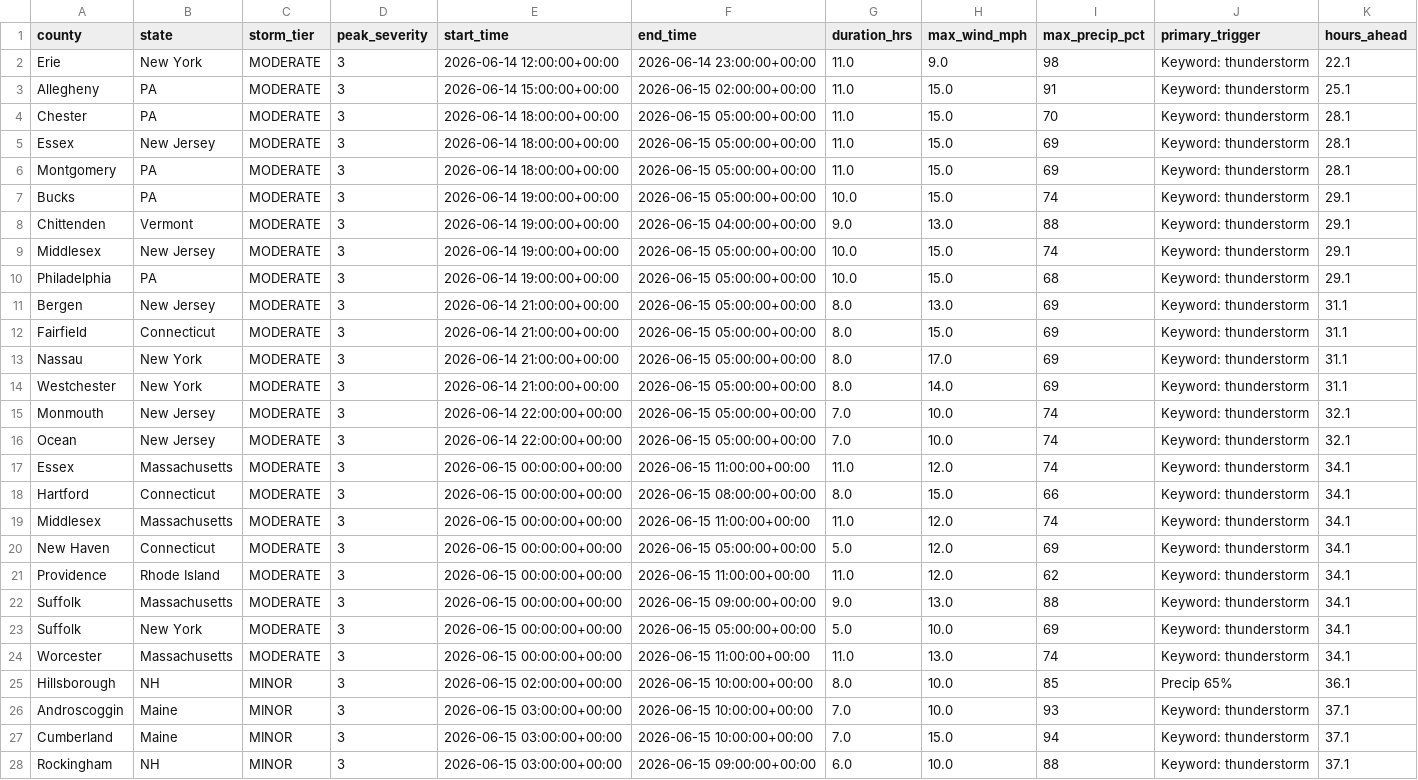
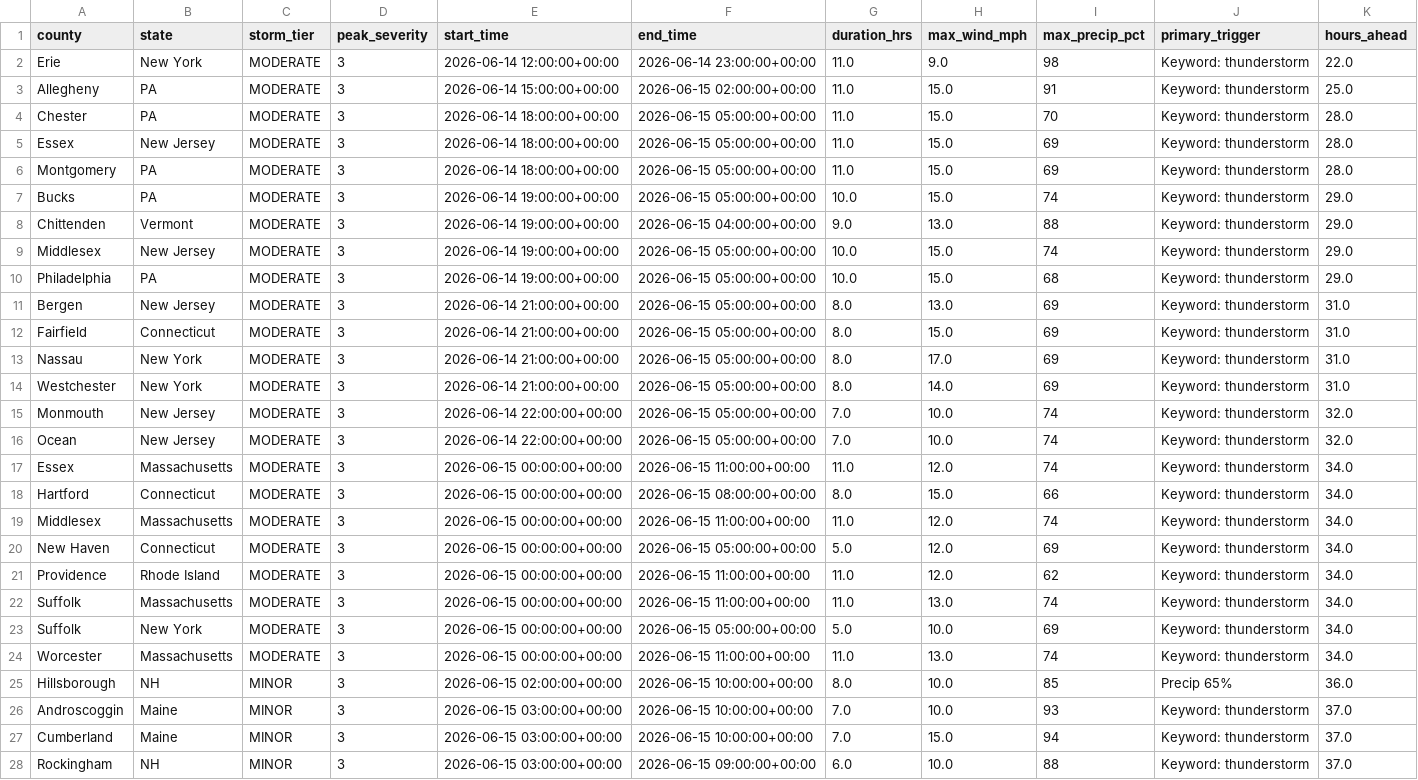
Before and after one commit to Jay9074/gridwatch, a CSV file: data/stormwatch/storms/active_storms.csv, drawn as a sheet; only a part is shown; the diff covers the shown part only; the diff names each change by its address in the sheet, - before the commit and + after, or states it on an @@ line.

```diff
--- a/data/stormwatch/storms/active_storms.csv
+++ b/data/stormwatch/storms/active_storms.csv
-K2 (hours_ahead): 22.1
+K2 (hours_ahead): 22.0
-K3 (hours_ahead): 25.1
+K3 (hours_ahead): 25.0
-K4:K6 (hours_ahead): 28.1
+K4:K6 (hours_ahead): 28.0
-K7:K10 (hours_ahead): 29.1
+K7:K10 (hours_ahead): 29.0
-K11:K14 (hours_ahead): 31.1
+K11:K14 (hours_ahead): 31.0
-K15:K16 (hours_ahead): 32.1
+K15:K16 (hours_ahead): 32.0
-K17:K24 (hours_ahead): 34.1
+K17:K24 (hours_ahead): 34.0
-F22 (end_time): 2026-06-15 09:00:00+00:00
+F22 (end_time): 2026-06-15 11:00:00+00:00
-G22 (duration_hrs): 9.0
+G22 (duration_hrs): 11.0
-I22 (max_precip_pct): 88
+I22 (max_precip_pct): 74
-K25 (hours_ahead): 36.1
+K25 (hours_ahead): 36.0
-K26:K28 (hours_ahead): 37.1
+K26:K28 (hours_ahead): 37.0
```
Also changed, not shown: 48 edited cells elsewhere in this file, data/stormwatch/predictions/active_predictions.csv, data/stormwatch/predictions/prediction_log.csv, 1 other file.
